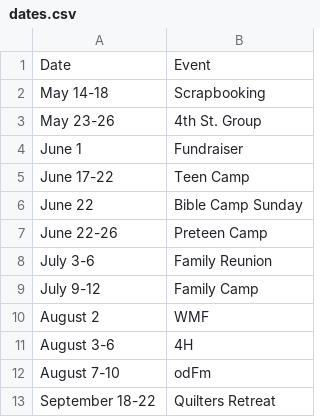
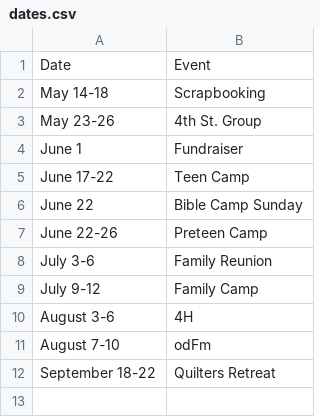
Before and after one commit to galileebiblecampmn/galileebiblecampmn.github.io, a CSV file: _data/dates.csv, drawn as a sheet; the diff names each change by its address in the sheet, - before the commit and + after, or states it on an @@ line.

Commit message:
feat: :sparkles: Update dates for 2025

```diff
--- a/_data/dates.csv
+++ b/_data/dates.csv
-row 10: August 2 | WMF
```
